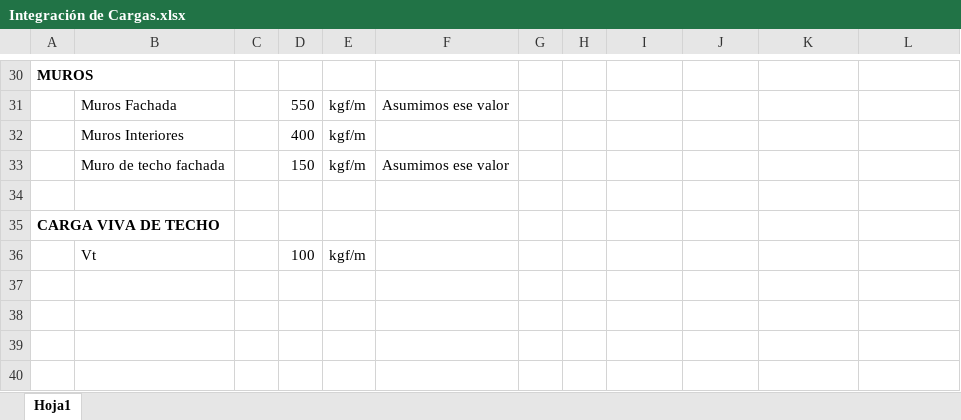
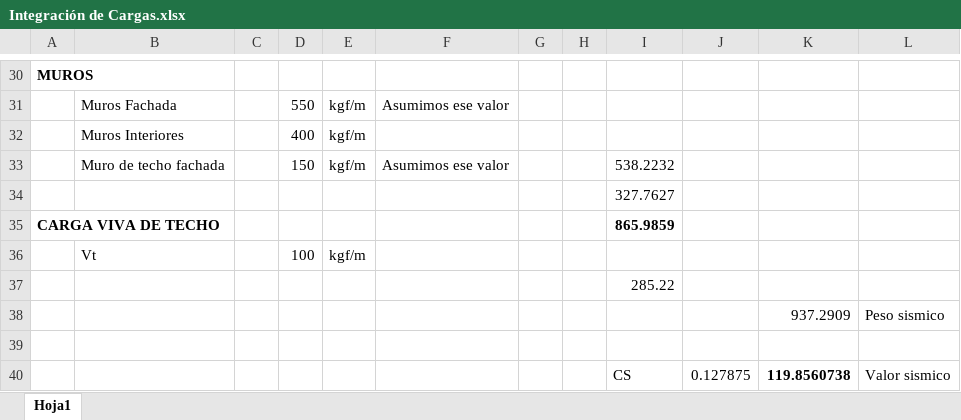
Before and after one commit to IvanRiveraU/gitPrimer-Semestre-25, an Excel workbook: vaq ETABS/Integración de Cargas.xlsx, sheet Hoja1, drawn as a sheet; only a part is shown, gaps mark what is left out; values as stored, in another font and other column widths than the file's, no borders; charts and pictures not drawn; removed rows and columns are numbered as before the commit, all else as after; the diff names each change by its address in the sheet, - before the commit and + after, or states it on an @@ line.

```diff
--- a/vaq ETABS/Integración de Cargas.xlsx (sheet Hoja1)
+++ b/vaq ETABS/Integración de Cargas.xlsx (sheet Hoja1)
-I33: (empty)
+I33: 538.2232
+row 34:  |  |  |  |  |  |  |  | 327.7627
+row 35: CARGA VIVA DE TECHO |  |  |  |  |  |  |  | 865.9859
+row 37:  |  |  |  |  |  |  |  | 285.22
+row 38:  |  |  |  |  |  |  |  |  |  | 937.2909 | Peso sismico
-row 35: CARGA VIVA DE TECHO
+row 40:  |  |  |  |  |  |  |  | CS | 0.127875 | 119.8560738 | Valor sismico
```
Also changed, not shown: 48 other files.
